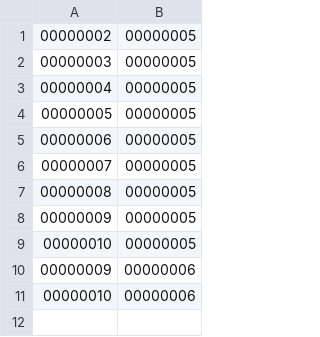
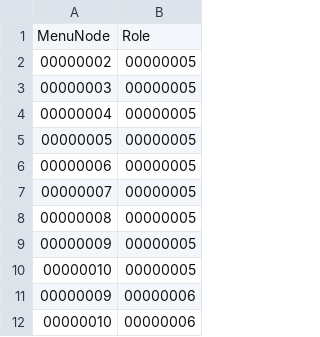
Before and after one commit to hebei8267/meloneehr, a CSV file: trunk/free/Free-Java/dbDate/MenuNodePermit.csv, drawn as a sheet; the diff names each change by its address in the sheet, - before the commit and + after, or states it on an @@ line.

```diff
--- a/trunk/free/Free-Java/dbDate/MenuNodePermit.csv
+++ b/trunk/free/Free-Java/dbDate/MenuNodePermit.csv
+row 1: MenuNode | Role
```
